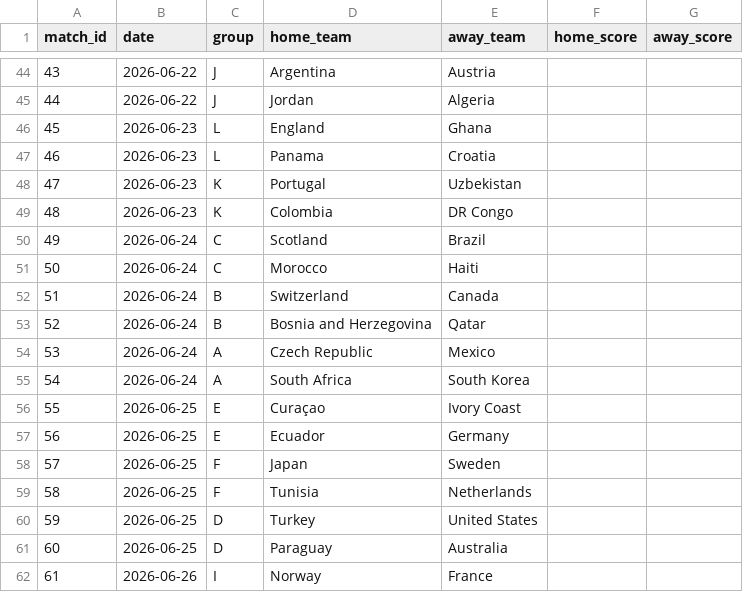
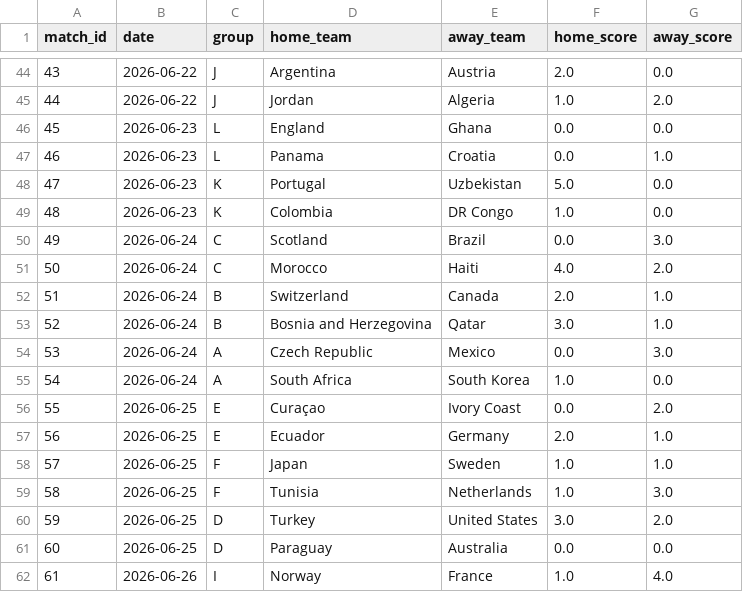
Before and after one commit to abhimanyududeja/worldcup26-predictions, a CSV file: data/raw/wc2026_results.csv, drawn as a sheet; only a part is shown, gaps mark what is left out; the diff covers the shown part only.

Commit message:
Score locked predictions against final 2026 results
Fill all 72 group-stage scores in data/raw/wc2026_results.csv from the
martj42/international_results dataset, so 09_score_predictions.py can be
run against the completed tournament.

Outcome for the locked 2026-06-11 dual bracket:
- ML model champion pick: Spain. Spain beat Argentina 1-0 in the final.
- Fan bracket champion pick: France, eliminated 0-2 by Spain in the semi-final,
  the same-side bracket collision the model flagged before kickoff.
- Group stage: 62.5% outcome accuracy (45/72), 18.1% exact scores (13/72).
- Live log loss 0.893 vs ~1.04 baseline, within 0.003 of the 0.890 held-out
  test loss, so calibration held out of sample.
- R32 field: model 26/32, fan bracket 27/32.

```diff
--- a/data/raw/wc2026_results.csv
+++ b/data/raw/wc2026_results.csv
@@ -44,19 +44,19 @@ match_id,date,group,home_team,away_team,home_score,away_score
-43,2026-06-22,J,Argentina,Austria,,
-44,2026-06-22,J,Jordan,Algeria,,
-45,2026-06-23,L,England,Ghana,,
-46,2026-06-23,L,Panama,Croatia,,
-47,2026-06-23,K,Portugal,Uzbekistan,,
-48,2026-06-23,K,Colombia,DR Congo,,
-49,2026-06-24,C,Scotland,Brazil,,
-50,2026-06-24,C,Morocco,Haiti,,
-51,2026-06-24,B,Switzerland,Canada,,
-52,2026-06-24,B,Bosnia and Herzegovina,Qatar,,
-53,2026-06-24,A,Czech Republic,Mexico,,
-54,2026-06-24,A,South Africa,South Korea,,
-55,2026-06-25,E,Curaçao,Ivory Coast,,
-56,2026-06-25,E,Ecuador,Germany,,
-57,2026-06-25,F,Japan,Sweden,,
-58,2026-06-25,F,Tunisia,Netherlands,,
-59,2026-06-25,D,Turkey,United States,,
-60,2026-06-25,D,Paraguay,Australia,,
-61,2026-06-26,I,Norway,France,,
+43,2026-06-22,J,Argentina,Austria,2.0,0.0
+44,2026-06-22,J,Jordan,Algeria,1.0,2.0
+45,2026-06-23,L,England,Ghana,0.0,0.0
+46,2026-06-23,L,Panama,Croatia,0.0,1.0
+47,2026-06-23,K,Portugal,Uzbekistan,5.0,0.0
+48,2026-06-23,K,Colombia,DR Congo,1.0,0.0
+49,2026-06-24,C,Scotland,Brazil,0.0,3.0
+50,2026-06-24,C,Morocco,Haiti,4.0,2.0
+51,2026-06-24,B,Switzerland,Canada,2.0,1.0
+52,2026-06-24,B,Bosnia and Herzegovina,Qatar,3.0,1.0
+53,2026-06-24,A,Czech Republic,Mexico,0.0,3.0
+54,2026-06-24,A,South Africa,South Korea,1.0,0.0
+55,2026-06-25,E,Curaçao,Ivory Coast,0.0,2.0
+56,2026-06-25,E,Ecuador,Germany,2.0,1.0
+57,2026-06-25,F,Japan,Sweden,1.0,1.0
+58,2026-06-25,F,Tunisia,Netherlands,1.0,3.0
+59,2026-06-25,D,Turkey,United States,3.0,2.0
+60,2026-06-25,D,Paraguay,Australia,0.0,0.0
+61,2026-06-26,I,Norway,France,1.0,4.0
```
Also changed, not shown: 106 edited cells elsewhere in this file.
